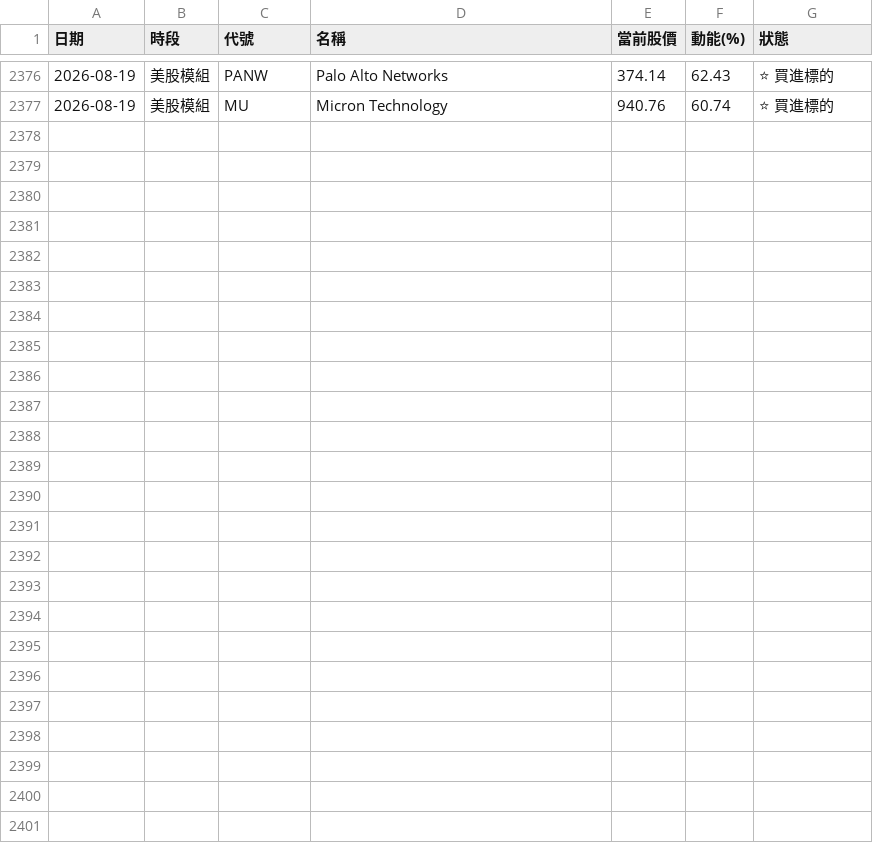
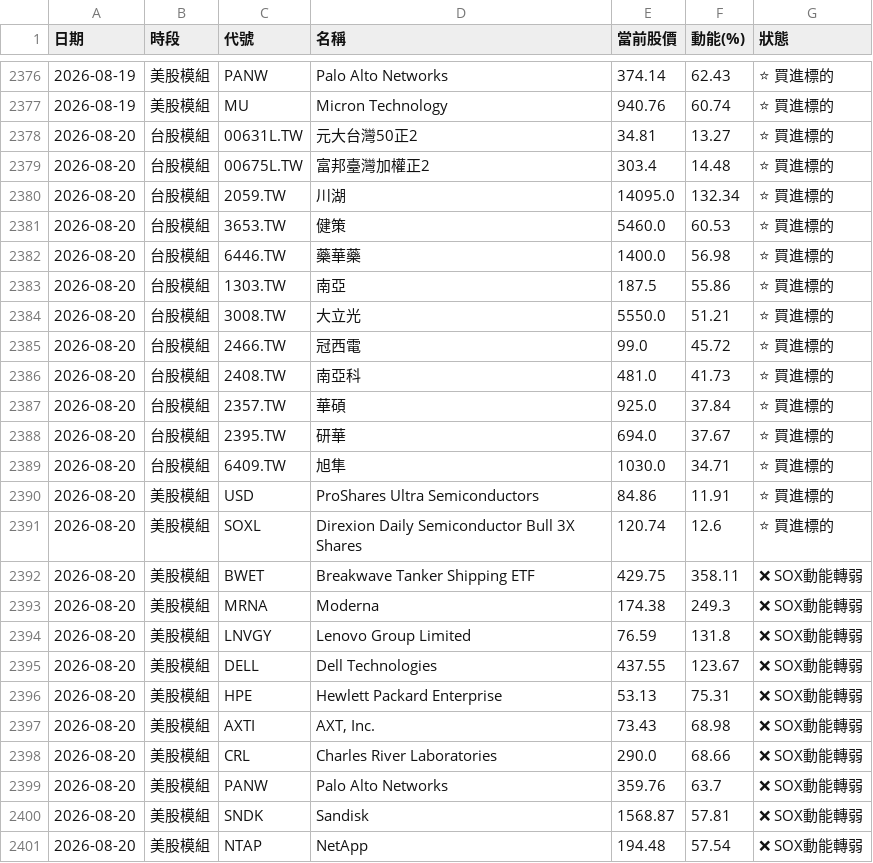
Before and after one commit to ainsliemile/TW_daily_stock, a CSV file: master_historical_data.csv, drawn as a sheet; only a part is shown, gaps mark what is left out; the diff names each change by its address in the sheet, - before the commit and + after, or states it on an @@ line.

```diff
--- a/master_historical_data.csv
+++ b/master_historical_data.csv
+row 2378: 2026-08-20 | 台股模組 | 00631L.TW | 元大台灣50正2 | 34.81 | 13.27 | ⭐ 買進標的
+row 2379: 2026-08-20 | 台股模組 | 00675L.TW | 富邦臺灣加權正2 | 303.4 | 14.48 | ⭐ 買進標的
+row 2380: 2026-08-20 | 台股模組 | 2059.TW | 川湖 | 14095.0 | 132.34 | ⭐ 買進標的
+row 2381: 2026-08-20 | 台股模組 | 3653.TW | 健策 | 5460.0 | 60.53 | ⭐ 買進標的
+row 2382: 2026-08-20 | 台股模組 | 6446.TW | 藥華藥 | 1400.0 | 56.98 | ⭐ 買進標的
+row 2383: 2026-08-20 | 台股模組 | 1303.TW | 南亞 | 187.5 | 55.86 | ⭐ 買進標的
+row 2384: 2026-08-20 | 台股模組 | 3008.TW | 大立光 | 5550.0 | 51.21 | ⭐ 買進標的
+row 2385: 2026-08-20 | 台股模組 | 2466.TW | 冠西電 | 99.0 | 45.72 | ⭐ 買進標的
+row 2386: 2026-08-20 | 台股模組 | 2408.TW | 南亞科 | 481.0 | 41.73 | ⭐ 買進標的
+row 2387: 2026-08-20 | 台股模組 | 2357.TW | 華碩 | 925.0 | 37.84 | ⭐ 買進標的
+row 2388: 2026-08-20 | 台股模組 | 2395.TW | 研華 | 694.0 | 37.67 | ⭐ 買進標的
+row 2389: 2026-08-20 | 台股模組 | 6409.TW | 旭隼 | 1030.0 | 34.71 | ⭐ 買進標的
+row 2390: 2026-08-20 | 美股模組 | USD | ProShares Ultra Semiconductors | 84.86 | 11.91 | ⭐ 買進標的
+row 2391: 2026-08-20 | 美股模組 | SOXL | Direxion Daily Semiconductor Bull 3X Shares | 120.74 | 12.6 | ⭐ 買進標的
+row 2392: 2026-08-20 | 美股模組 | BWET | Breakwave Tanker Shipping ETF | 429.75 | 358.11 | ❌ SOX動能轉弱
+row 2393: 2026-08-20 | 美股模組 | MRNA | Moderna | 174.38 | 249.3 | ❌ SOX動能轉弱
+row 2394: 2026-08-20 | 美股模組 | LNVGY | Lenovo Group Limited | 76.59 | 131.8 | ❌ SOX動能轉弱
+row 2395: 2026-08-20 | 美股模組 | DELL | Dell Technologies | 437.55 | 123.67 | ❌ SOX動能轉弱
+row 2396: 2026-08-20 | 美股模組 | HPE | Hewlett Packard Enterprise | 53.13 | 75.31 | ❌ SOX動能轉弱
+row 2397: 2026-08-20 | 美股模組 | AXTI | AXT, Inc. | 73.43 | 68.98 | ❌ SOX動能轉弱
+row 2398: 2026-08-20 | 美股模組 | CRL | Charles River Laboratories | 290.0 | 68.66 | ❌ SOX動能轉弱
+row 2399: 2026-08-20 | 美股模組 | PANW | Palo Alto Networks | 359.76 | 63.7 | ❌ SOX動能轉弱
+row 2400: 2026-08-20 | 美股模組 | SNDK | Sandisk | 1568.87 | 57.81 | ❌ SOX動能轉弱
+row 2401: 2026-08-20 | 美股模組 | NTAP | NetApp | 194.48 | 57.54 | ❌ SOX動能轉弱
```
Also changed, not shown: 2 other files.
